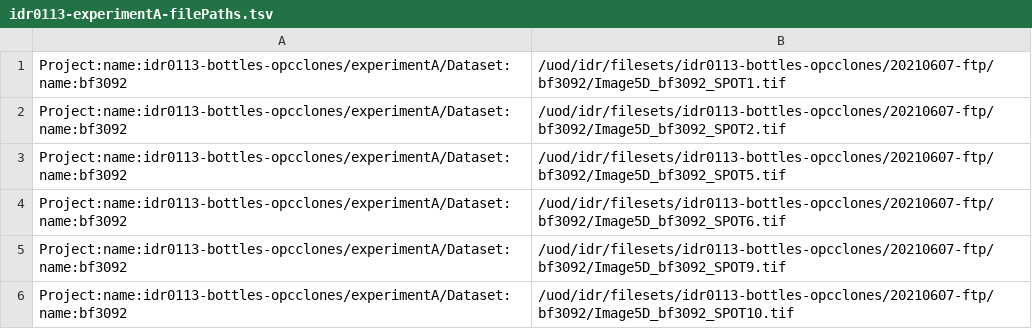
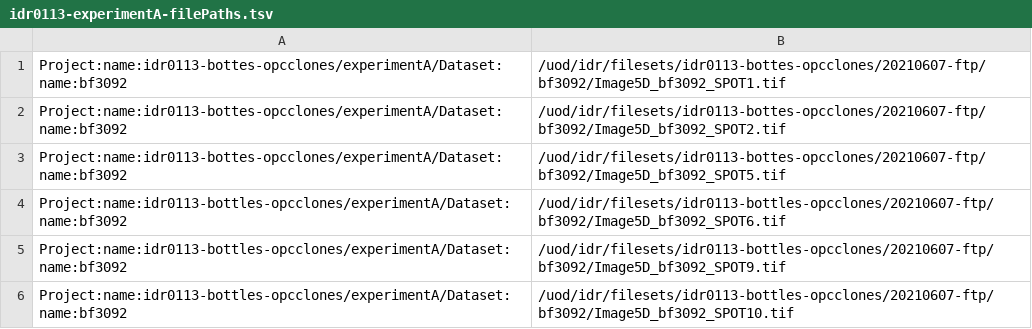
Before and after one commit to IDR/idr0113-bottes-opcclones, a TSV file: experimentA/idr0113-experimentA-filePaths.tsv, drawn as a sheet; only a part is shown.

Commit message:
fix name

```diff
--- a/experimentA/idr0113-experimentA-filePaths.tsv
+++ b/experimentA/idr0113-experimentA-filePaths.tsv
@@ -1,4 +1,4 @@
-Project:name:idr0113-bottles-opcclones/experimentA/Dataset:name:bf3092	/uod/idr/filesets/idr0113-bottles-opcclones/20210607-ftp/bf3092/Image5D_bf3092_SPOT1.tif
-Project:name:idr0113-bottles-opcclones/experimentA/Dataset:name:bf3092	/uod/idr/filesets/idr0113-bottles-opcclones/20210607-ftp/bf3092/Image5D_bf3092_SPOT2.tif
-Project:name:idr0113-bottles-opcclones/experimentA/Dataset:name:bf3092	/uod/idr/filesets/idr0113-bottles-opcclones/20210607-ftp/bf3092/Image5D_bf3092_SPOT5.tif
+Project:name:idr0113-bottes-opcclones/experimentA/Dataset:name:bf3092	/uod/idr/filesets/idr0113-bottes-opcclones/20210607-ftp/bf3092/Image5D_bf3092_SPOT1.tif
+Project:name:idr0113-bottes-opcclones/experimentA/Dataset:name:bf3092	/uod/idr/filesets/idr0113-bottes-opcclones/20210607-ftp/bf3092/Image5D_bf3092_SPOT2.tif
+Project:name:idr0113-bottes-opcclones/experimentA/Dataset:name:bf3092	/uod/idr/filesets/idr0113-bottes-opcclones/20210607-ftp/bf3092/Image5D_bf3092_SPOT5.tif
 Project:name:idr0113-bottles-opcclones/experimentA/Dataset:name:bf3092	/uod/idr/filesets/idr0113-bottles-opcclones/20210607-ftp/bf3092/Image5D_bf3092_SPOT6.tif
```
